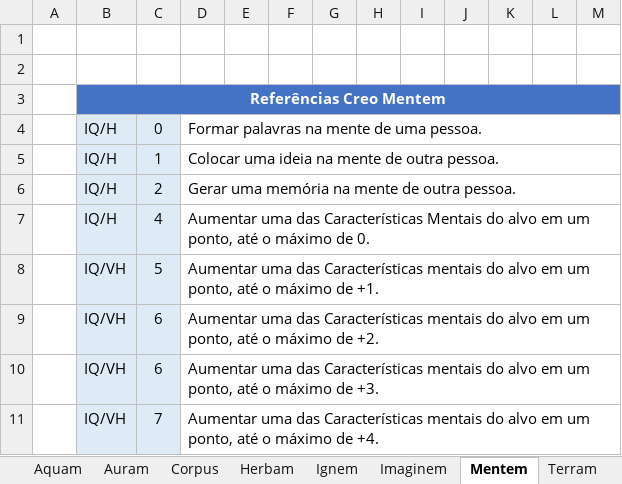
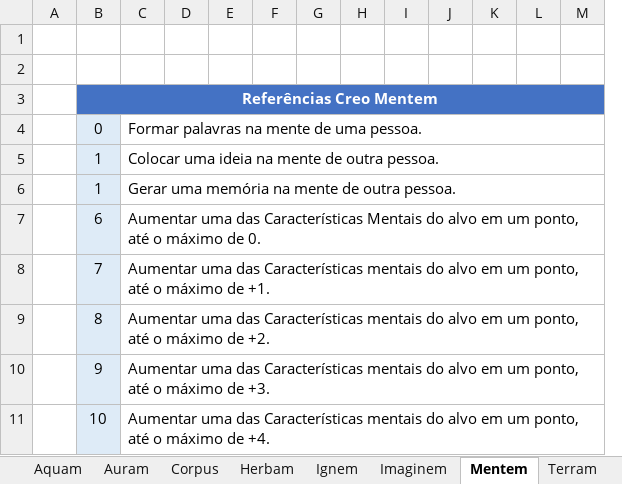
Before and after one commit to Boifuba/Ars-Magica, an Excel workbook: Tabelas/Calculadora de Magia/Spell 0.1.xlsx, sheet Mentem, drawn as a sheet; only a part is shown; values as stored, in another font and other column widths than the file's, no borders; removed rows and columns are numbered as before the commit, all else as after; the diff covers the shown part only; the diff names each change by its address in the sheet, - before the commit and + after, or states it on an @@ line.

```diff
--- a/Tabelas/Calculadora de Magia/Spell 0.1.xlsx (sheet Mentem)
+++ b/Tabelas/Calculadora de Magia/Spell 0.1.xlsx (sheet Mentem)
-column B, rows 3-11: Referências Creo Mentem | IQ/H | IQ/H | IQ/H | IQ/H | IQ/VH | IQ/VH | IQ/VH | IQ/VH
+column D, empty
-B3: (empty)
+B3: Referências Creo Mentem
+B3:N3 merged
-D4:O4 merged
+C4:N4 merged
-D5:O5 merged
+C5:N5 merged
-B6: 2
+B6: 1
-D6:O6 merged
+C6:N6 merged
-B7: 4
+B7: 6
-D7:O7 merged
+C7:N7 merged
-B8: 5
+B8: 7
-D8:O8 merged
+C8:N8 merged
-B9: 6
+B9: 8
-D9:O9 merged
+C9:N9 merged
-B10: 6
+B10: 9
-D10:O10 merged
+C10:N10 merged
-B11: 7
+B11: 10
-D11:O11 merged
+C11:N11 merged
```
Also changed, not shown: 1 added row, 1 added column, 2 removed columns, 9 edited cells, cell formats and merged cells elsewhere in this sheet, sheet Herbam, sheet Imaginem, sheet Corpus, sheet Ignem, sheet Auram, sheet Terram, formulas that keep their value.
